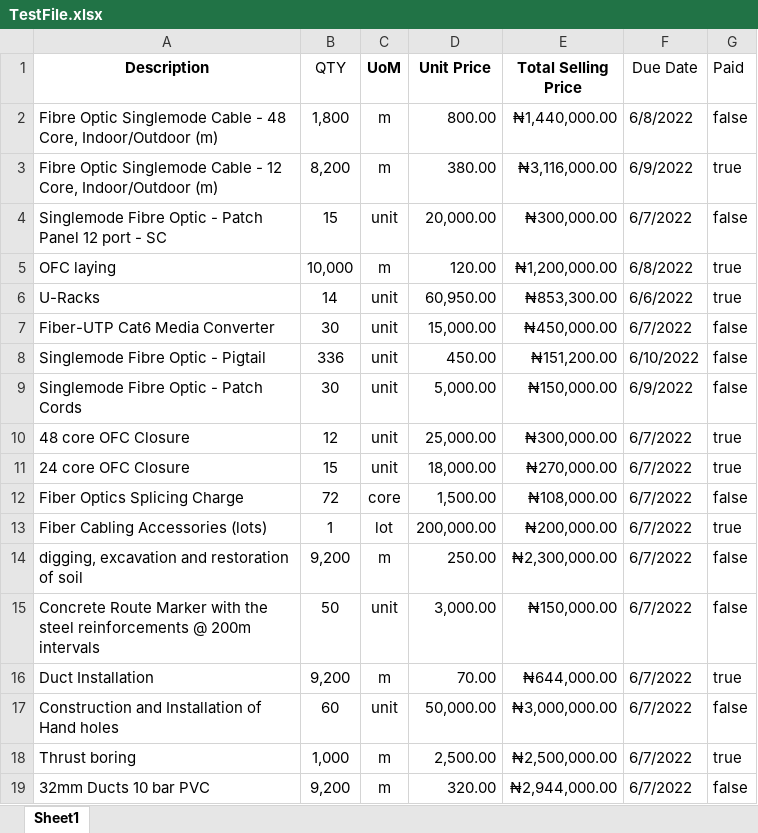
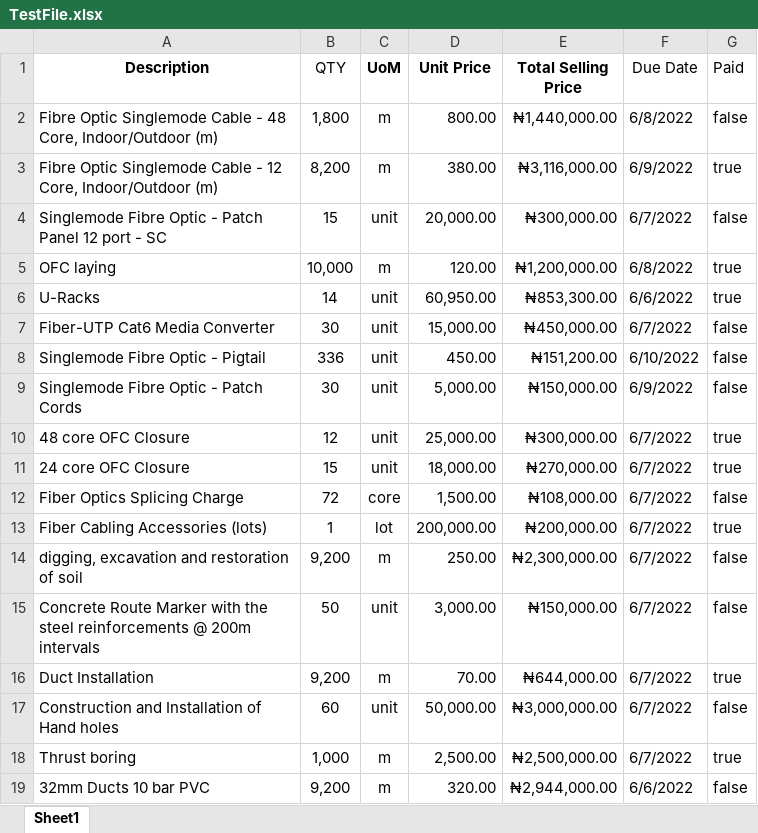
Before and after one commit to 4x3l3r8/Excel-alert, an Excel workbook: data/TestFile.xlsx, sheet Sheet1, drawn as a sheet; values as stored, in another font and other column widths than the file's, no borders; the diff names each change by its address in the sheet, - before the commit and + after, or states it on an @@ line.

Commit message:
Completed person-date logic - complete prototype 1

```diff
--- a/data/TestFile.xlsx (sheet Sheet1)
+++ b/data/TestFile.xlsx (sheet Sheet1)
-F19 (Due Date): 6/7/2022
+F19 (Due Date): 6/6/2022
```
Also changed, not shown: 1 other file.
